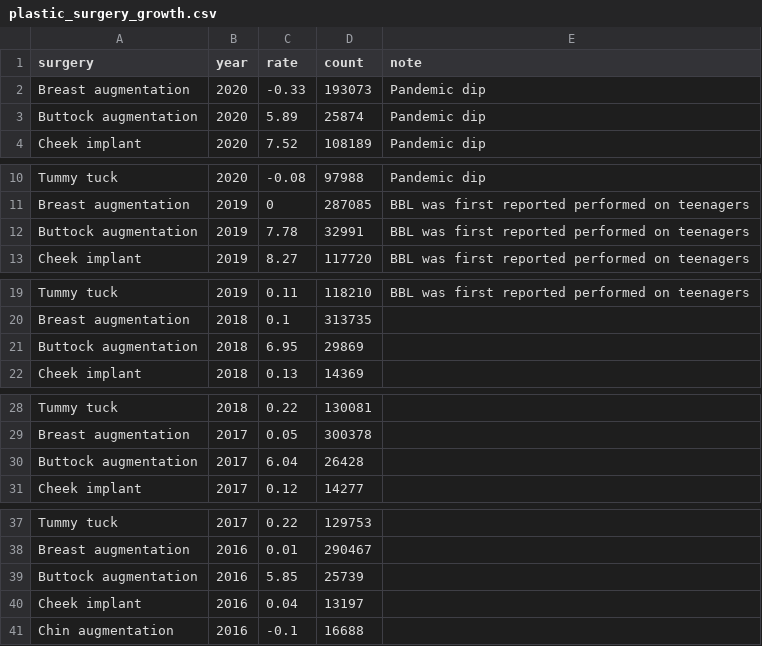
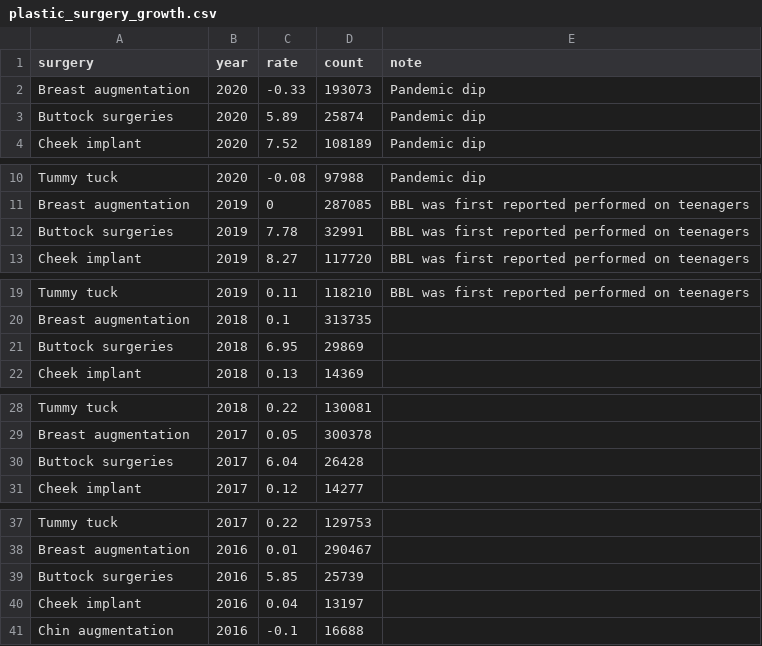
Before and after one commit to meanmodemoda/msdv-slim-thick-united-curves-of-america, a CSV file: data/plastic_surgery_growth.csv, drawn as a sheet; only a part is shown, gaps mark what is left out; the diff covers the shown part only.

```diff
--- a/data/plastic_surgery_growth.csv
+++ b/data/plastic_surgery_growth.csv
@@ -2,3 +2,3 @@
 Breast augmentation,2020,-0.33,193073,Pandemic dip
-Buttock augmentation,2020,5.89,25874,Pandemic dip
+Buttock surgeries,2020,5.89,25874,Pandemic dip
 Cheek implant,2020,7.52,108189,Pandemic dip
@@ -11,3 +11,3 @@ Tummy tuck,2020,-0.08,97988,Pandemic dip
 Breast augmentation,2019,0,287085,BBL was first reported performed on teenagers
-Buttock augmentation,2019,7.78,32991,BBL was first reported performed on teenagers
+Buttock surgeries,2019,7.78,32991,BBL was first reported performed on teenagers
 Cheek implant,2019,8.27,117720,BBL was first reported performed on teenagers
@@ -20,3 +20,3 @@ Tummy tuck,2019,0.11,118210,BBL was first reported performed on teenagers
 Breast augmentation,2018,0.1,313735,
-Buttock augmentation,2018,6.95,29869,
+Buttock surgeries,2018,6.95,29869,
 Cheek implant,2018,0.13,14369,
@@ -29,3 +29,3 @@ Tummy tuck,2018,0.22,130081,
 Breast augmentation,2017,0.05,300378,
-Buttock augmentation,2017,6.04,26428,
+Buttock surgeries,2017,6.04,26428,
 Cheek implant,2017,0.12,14277,
@@ -38,3 +38,3 @@ Tummy tuck,2017,0.22,129753,
 Breast augmentation,2016,0.01,290467,
-Buttock augmentation,2016,5.85,25739,
+Buttock surgeries,2016,5.85,25739,
 Cheek implant,2016,0.04,13197,
```
Also changed, not shown: 4 edited cells elsewhere in this file, data/analysis.csv, 1 other file.
